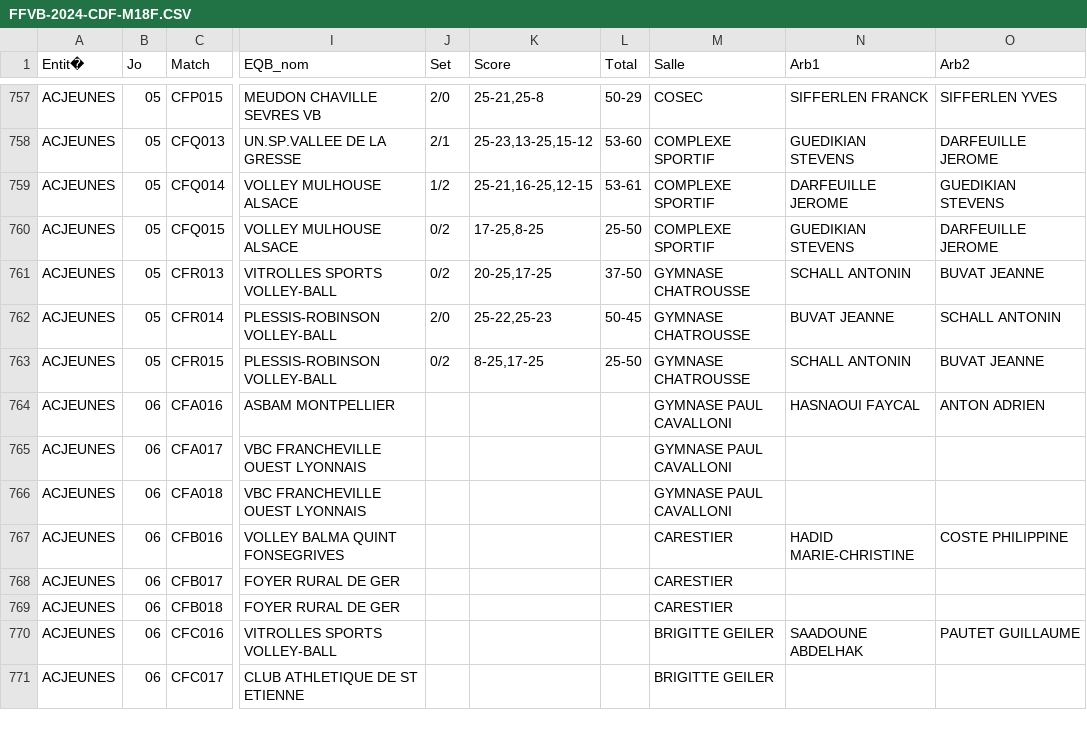
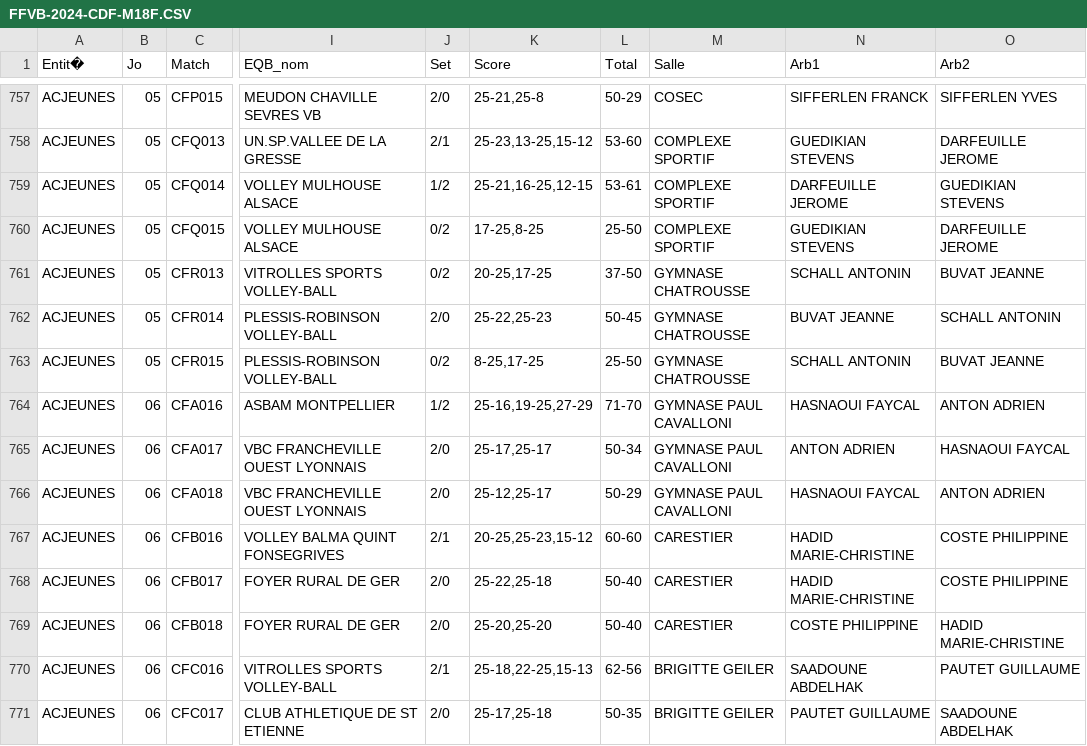
Before and after one commit to gillesdandrea/vb-stats, a CSV file: public/data/FFVB-2024-CDF-M18F.CSV, drawn as a sheet; only a part is shown, gaps mark what is left out; the diff covers the shown part only; the diff names each change by its address in the sheet, - before the commit and + after, or states it on an @@ line.

Commit message:
Automatic download data, cosmetic fixes (#14)
* Automated data scrapping

* Cosmetic fixes

* Remove useless chart in day 1

Fix help height for first day

* Removed Teams tab, better search

- Removed Teams tab as Pools now can do the same thanks to modal
- Better search (drop diacritics)

* Fix regression in search

* Updated help, fixed unplayed match sheet links

- Updated help to remove Teams
- Removed match sheet link for unplayed matchs

* Add new CDF day

```diff
--- a/public/data/FFVB-2024-CDF-M18F.CSV
+++ b/public/data/FFVB-2024-CDF-M18F.CSV
-J764 (Set): (empty)
+J764 (Set): 1/2
-K764 (Score): (empty)
+K764 (Score): 25-16,19-25,27-29
-L764 (Total): (empty)
+L764 (Total): 71-70
-J765:J766 (Set): (empty)
+J765:J766 (Set): 2/0
-K765 (Score): (empty)
+K765 (Score): 25-17,25-17
-L765 (Total): (empty)
+L765 (Total): 50-34
-N765 (Arb1): (empty)
+N765 (Arb1): ANTON ADRIEN
-O765 (Arb2): (empty)
+O765 (Arb2): HASNAOUI FAYCAL
-K766 (Score): (empty)
+K766 (Score): 25-12,25-17
-L766 (Total): (empty)
+L766 (Total): 50-29
-N766 (Arb1): (empty)
+N766 (Arb1): HASNAOUI FAYCAL
-O766 (Arb2): (empty)
+O766 (Arb2): ANTON ADRIEN
-J767 (Set): (empty)
+J767 (Set): 2/1
-K767 (Score): (empty)
+K767 (Score): 20-25,25-23,15-12
-L767 (Total): (empty)
+L767 (Total): 60-60
-J768:J769 (Set): (empty)
+J768:J769 (Set): 2/0
-K768 (Score): (empty)
+K768 (Score): 25-22,25-18
-L768:L769 (Total): (empty)
+L768:L769 (Total): 50-40
-N768 (Arb1): (empty)
+N768 (Arb1): HADID MARIE-CHRISTINE
-O768 (Arb2): (empty)
+O768 (Arb2): COSTE PHILIPPINE
-K769 (Score): (empty)
+K769 (Score): 25-20,25-20
-N769 (Arb1): (empty)
+N769 (Arb1): COSTE PHILIPPINE
-O769 (Arb2): (empty)
+O769 (Arb2): HADID MARIE-CHRISTINE
-J770 (Set): (empty)
+J770 (Set): 2/1
-K770 (Score): (empty)
+K770 (Score): 25-18,22-25,15-13
-L770 (Total): (empty)
+L770 (Total): 62-56
-J771 (Set): (empty)
+J771 (Set): 2/0
-K771 (Score): (empty)
+K771 (Score): 25-17,25-18
-L771 (Total): (empty)
+L771 (Total): 50-35
-N771 (Arb1): (empty)
+N771 (Arb1): PAUTET GUILLAUME
-O771 (Arb2): (empty)
+O771 (Arb2): SAADOUNE ABDELHAK
```
Also changed, not shown: 130 edited cells elsewhere in this file, public/data/FFVB-2024-CDF-M13F.CSV, public/data/FFVB-2024-CDF-M13M.CSV, 18 other files.
